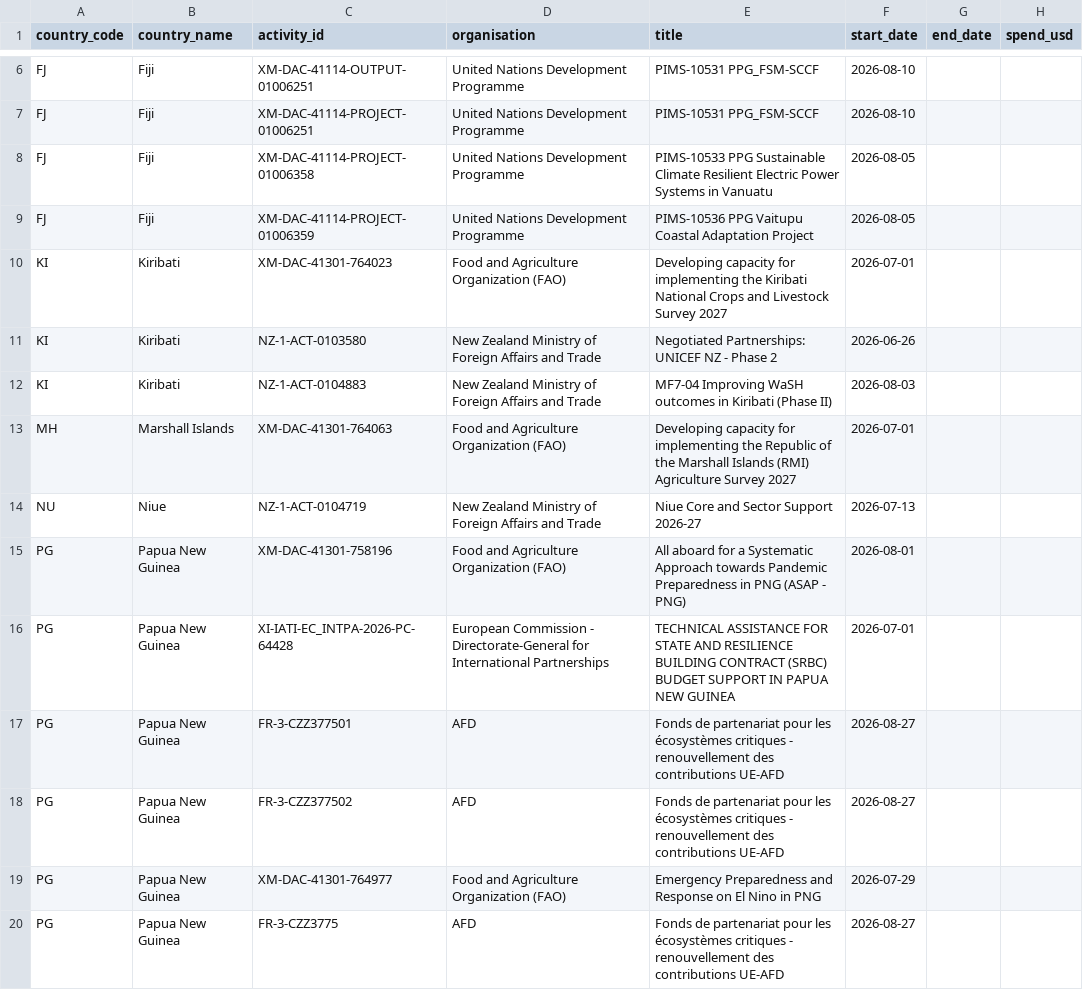
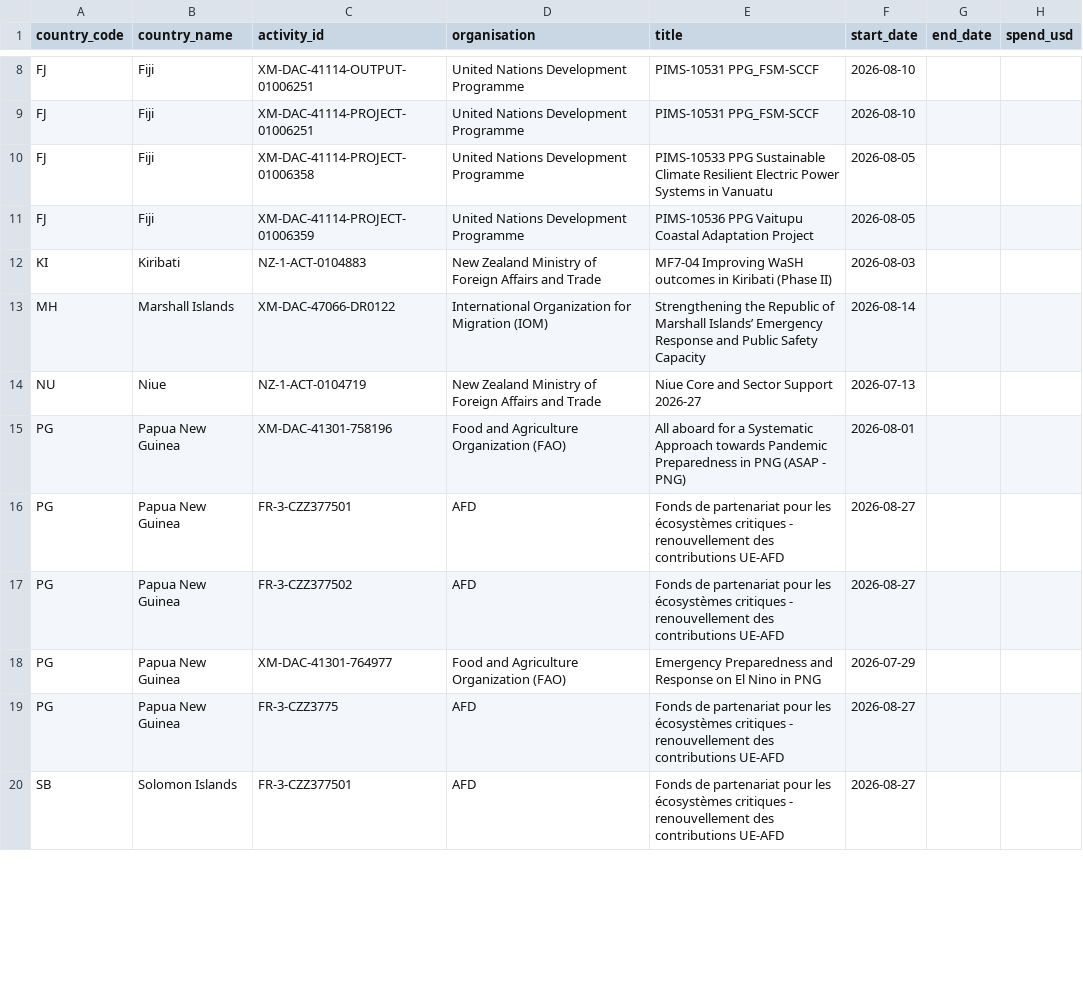
Before and after one commit to intexpagent-01/asa-research, a CSV file: data/new-starts.csv, drawn as a sheet; only a part is shown, gaps mark what is left out; the shorter side is filled out with more unchanged rows; the diff covers the shown part only.

```diff
--- a/data/new-starts.csv
+++ b/data/new-starts.csv
@@ -9,9 +11,6 @@ FJ,Fiji,XM-DAC-41114-PROJECT-01006358,United Nations Development Programme,PIMS-
 FJ,Fiji,XM-DAC-41114-PROJECT-01006359,United Nations Development Programme,PIMS-10536 PPG Vaitupu Coastal Adaptation Project,2026-08-05,,
-KI,Kiribati,XM-DAC-41301-764023,Food and Agriculture Organization (FAO),Developing capacity for implementing the Kiribati National Crops and Livestock Survey 2027,2026-07-01,,
-KI,Kiribati,NZ-1-ACT-0103580,New Zealand Ministry of Foreign Affairs and Trade,Negotiated Partnerships: UNICEF NZ - Phase 2,2026-06-26,,
 KI,Kiribati,NZ-1-ACT-0104883,New Zealand Ministry of Foreign Affairs and Trade,MF7-04 Improving WaSH outcomes in Kiribati (Phase II),2026-08-03,,
-MH,Marshall Islands,XM-DAC-41301-764063,Food and Agriculture Organization (FAO),Developing capacity for implementing the Republic of the Marshall Islands (RMI) Agriculture Survey 2027,2026-07-01,,
+MH,Marshall Islands,XM-DAC-47066-DR0122,International Organization for Migration (IOM),Strengthening the Republic of Marshall Islands’ Emergency Response and Public Safety Capacity,2026-08-14,,
 NU,Niue,NZ-1-ACT-0104719,New Zealand Ministry of Foreign Affairs and Trade,Niue Core and Sector Support 2026-27,2026-07-13,,
 PG,Papua New Guinea,XM-DAC-41301-758196,Food and Agriculture Organization (FAO),All aboard for a Systematic Approach towards Pandemic Preparedness in PNG (ASAP - PNG),2026-08-01,,
-PG,Papua New Guinea,XI-IATI-EC_INTPA-2026-PC-64428,European Commission - Directorate-General for International Partnerships,TECHNICAL ASSISTANCE FOR STATE AND RESILIENCE BUILDING CONTRACT (SRBC) BUDGET SUPPORT IN PAPUA NEW GUINEA,2026-07-01,,
 PG,Papua New Guinea,FR-3-CZZ377501,AFD,Fonds de partenariat pour les écosystèmes critiques - renouvellement des contributions UE-AFD,2026-08-27,,
```
Also changed, not shown: 9 added rows, 3 removed rows and 4 edited cells elsewhere in this file, data/dfat-pipeline.csv, data/ending-soon.csv, 53 other files.
